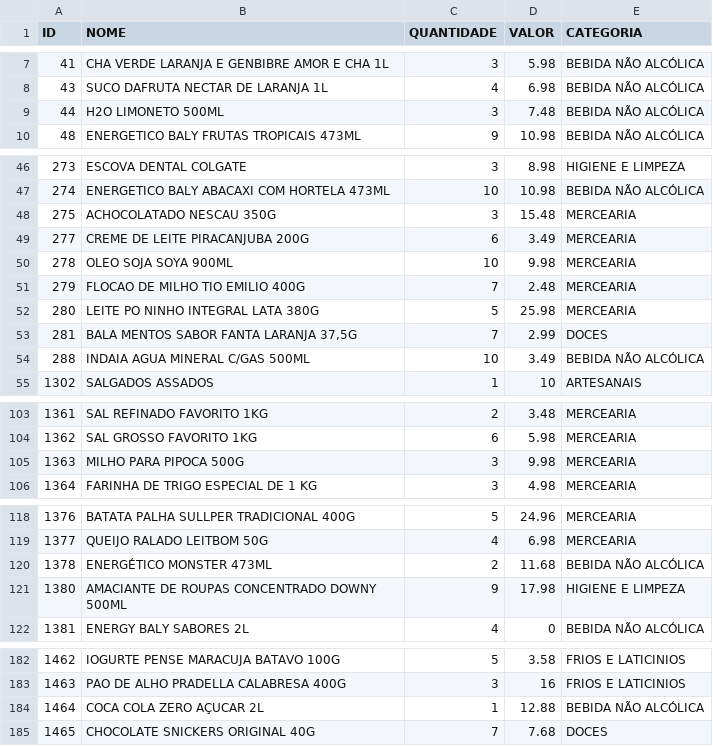
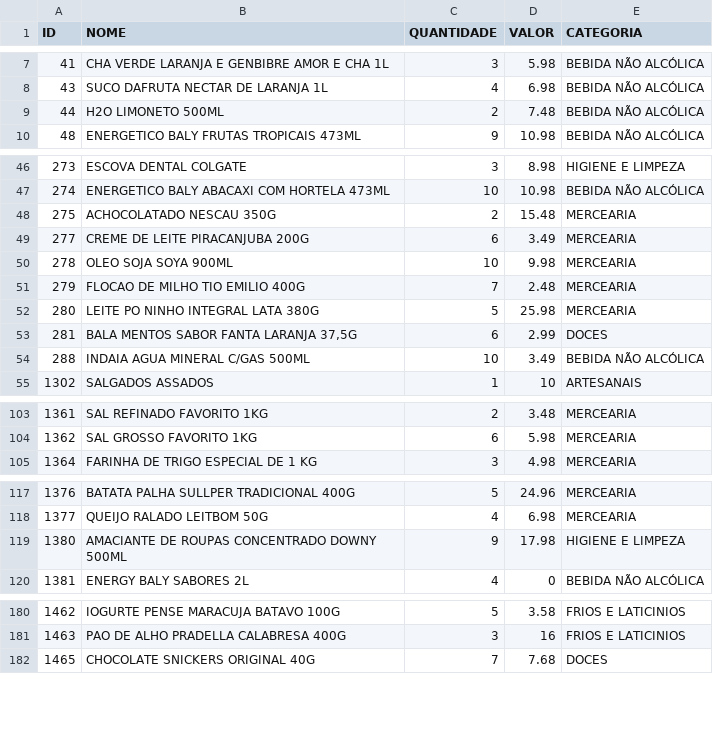
Before and after one commit to guicobracraft-prog/PesquisadeMercado, a CSV file: catalogo_geral.csv, drawn as a sheet; only a part is shown, gaps mark what is left out; the diff covers the shown part only.

```diff
--- a/catalogo_geral.csv
+++ b/catalogo_geral.csv
@@ -8,3 +8,3 @@ ID;NOME;QUANTIDADE;VALOR;CATEGORIA
 43;SUCO DAFRUTA NECTAR DE LARANJA 1L;4;6.98;BEBIDA NÃO ALCÓLICA
-44;H2O LIMONETO 500ML;3;7.48;BEBIDA NÃO ALCÓLICA
+44;H2O LIMONETO 500ML;2;7.48;BEBIDA NÃO ALCÓLICA
 48;ENERGETICO BALY FRUTAS TROPICAIS 473ML;9;10.98;BEBIDA NÃO ALCÓLICA
@@ -47,3 +47,3 @@ ID;NOME;QUANTIDADE;VALOR;CATEGORIA
 274;ENERGETICO BALY ABACAXI COM HORTELA 473ML;10;10.98;BEBIDA NÃO ALCÓLICA
-275;ACHOCOLATADO NESCAU 350G;3;15.48;MERCEARIA
+275;ACHOCOLATADO NESCAU 350G;2;15.48;MERCEARIA
 277;CREME DE LEITE PIRACANJUBA 200G;6;3.49;MERCEARIA
@@ -52,3 +52,3 @@ ID;NOME;QUANTIDADE;VALOR;CATEGORIA
 280;LEITE PO NINHO INTEGRAL LATA 380G;5;25.98;MERCEARIA
-281;BALA MENTOS SABOR FANTA LARANJA 37,5G;7;2.99;DOCES
+281;BALA MENTOS SABOR FANTA LARANJA 37,5G;6;2.99;DOCES
 288;INDAIA AGUA MINERAL C/GAS  500ML;10;3.49;BEBIDA NÃO ALCÓLICA
@@ -104,3 +104,2 @@ ID;NOME;QUANTIDADE;VALOR;CATEGORIA
 1362;SAL GROSSO FAVORITO 1KG;6;5.98;MERCEARIA
-1363;MILHO PARA PIPOCA 500G;3;9.98;MERCEARIA
 1364;FARINHA DE TRIGO ESPECIAL DE 1 KG;3;4.98;MERCEARIA
@@ -119,3 +118,2 @@ ID;NOME;QUANTIDADE;VALOR;CATEGORIA
 1377;QUEIJO RALADO LEITBOM 50G;4;6.98;MERCEARIA
-1378;ENERGÉTICO MONSTER 473ML;2;11.68;BEBIDA NÃO ALCÓLICA
 1380;AMACIANTE DE ROUPAS CONCENTRADO DOWNY 500ML;9;17.98;HIGIENE E LIMPEZA
@@ -183,3 +181,2 @@ ID;NOME;QUANTIDADE;VALOR;CATEGORIA
 1463;PAO DE ALHO PRADELLA CALABRESA 400G;3;16;FRIOS E LATICINIOS
-1464;COCA COLA ZERO AÇUCAR  2L;1;12.88;BEBIDA NÃO ALCÓLICA
 1465;CHOCOLATE SNICKERS ORIGINAL 40G;7;7.68;DOCES
```
Also changed, not shown: 5 edited cells elsewhere in this file, catalogo_por_categoria.csv, vendas_acumuladas.csv, 3 other files.
